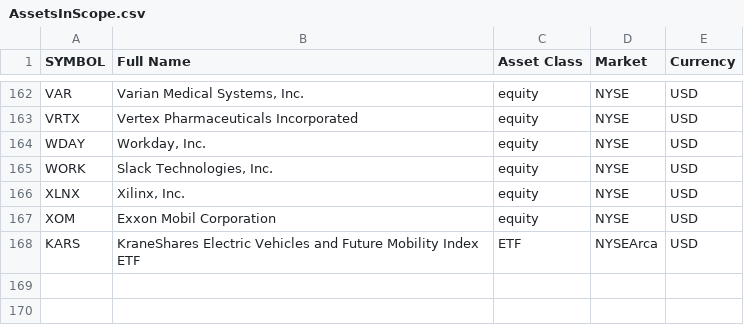
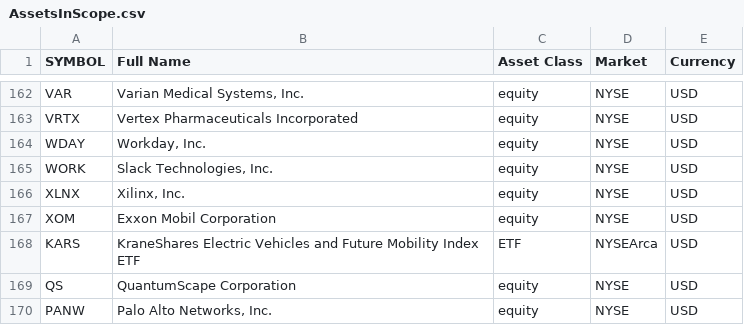
Before and after one commit to zampasoft/prova2, a CSV file: sim_trade/AssetsInScope.csv, drawn as a sheet; only a part is shown, gaps mark what is left out.

```diff
--- a/sim_trade/AssetsInScope.csv
+++ b/sim_trade/AssetsInScope.csv
@@ -168 +168,3 @@ XOM,Exxon Mobil Corporation,equity,NYSE,USD
 KARS,KraneShares Electric Vehicles and Future Mobility Index ETF,ETF,NYSEArca,USD
+QS,QuantumScape Corporation,equity,NYSE,USD
+PANW,"Palo Alto Networks, Inc.",equity,NYSE,USD
```
Also changed, not shown: 2 other files.
